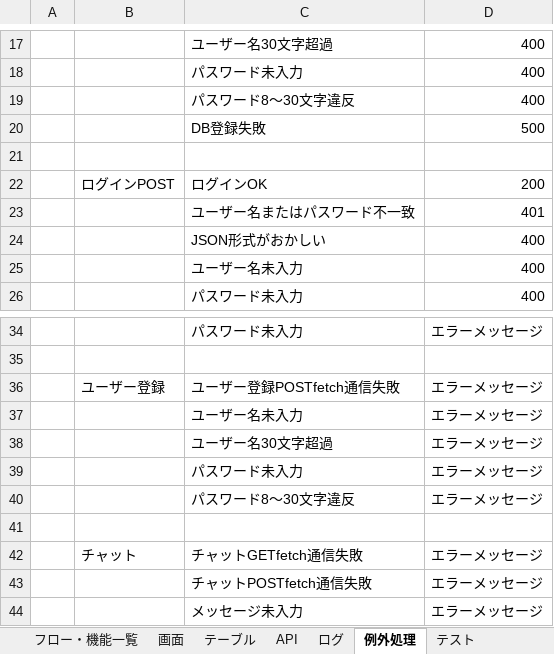
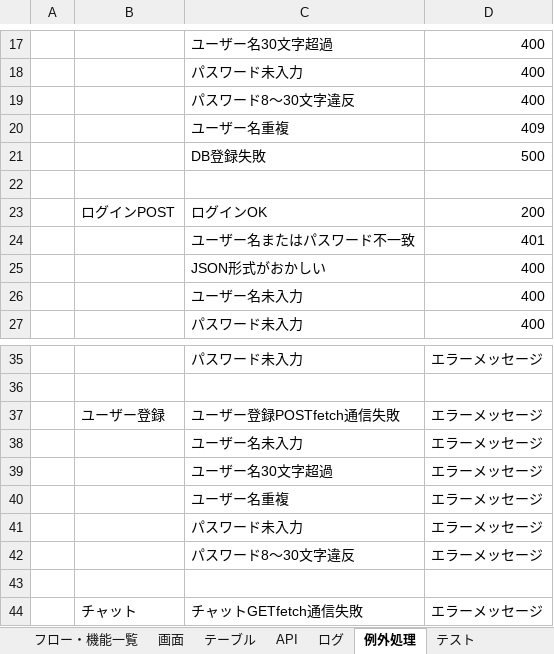
Before and after one commit to noma-taichi0301/WebAPI_Pair_Programming_Team2, an Excel workbook: 設計資料/ペアプログラミング2_チーム2_基本仕様R0.xlsx, sheet 例外処理, drawn as a sheet; only a part is shown, gaps mark what is left out; the shorter side is filled out with more unchanged rows; values as stored, in another font and other column widths than the file's, no borders; the diff names each change by its address in the sheet, - before the commit and + after, or states it on an @@ line.

```diff
--- a/設計資料/ペアプログラミング2_チーム2_基本仕様R0.xlsx (sheet 例外処理)
+++ b/設計資料/ペアプログラミング2_チーム2_基本仕様R0.xlsx (sheet 例外処理)
+row 20:  |  | ユーザー名重複 | 409
+row 40:  |  | ユーザー名重複 | エラーメッセージ
```
Also changed, not shown: sheet テスト, sheet API, 7 other files.
